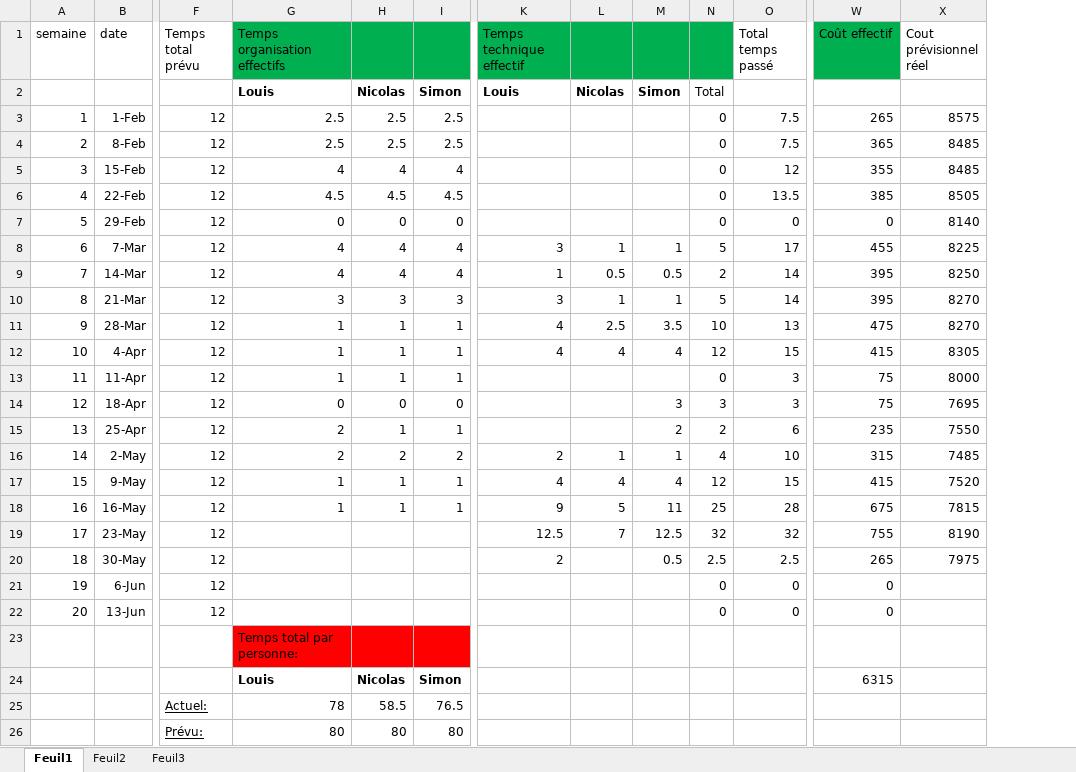
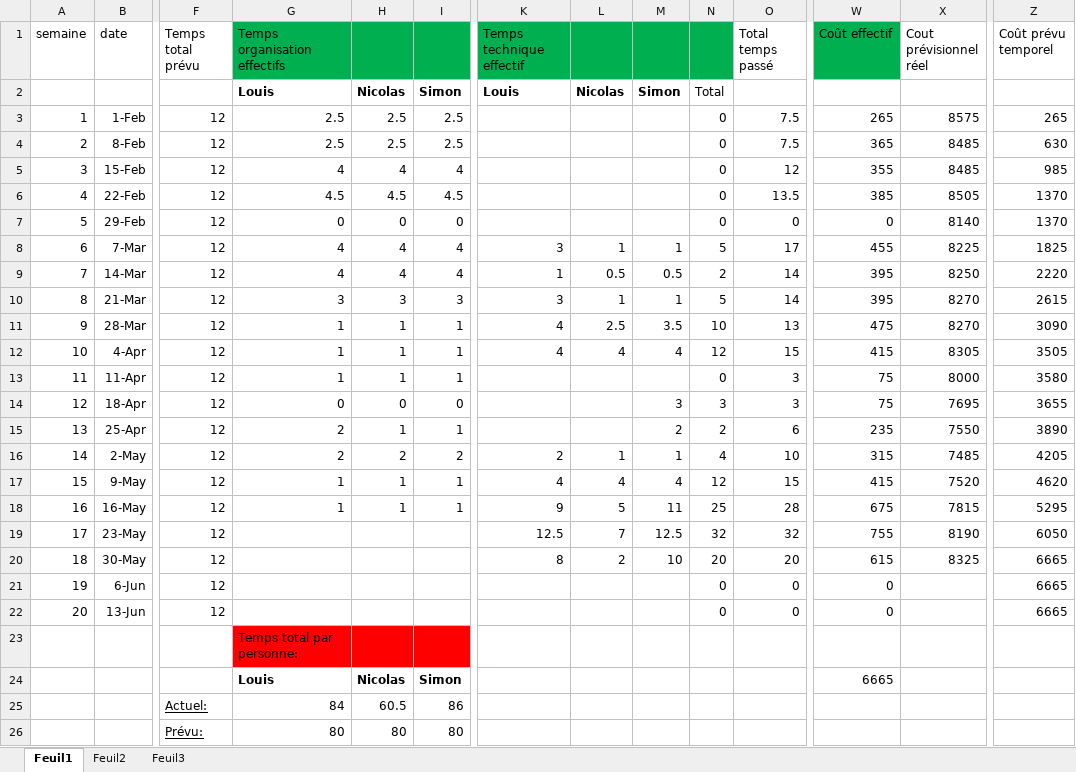
Before and after one commit to foexs/Afterburned, an Excel workbook: Gestion projet S2.xlsx, sheet Feuil1, drawn as a sheet; only a part is shown, gaps mark what is left out; values as stored, in another font and other column widths than the file's, no borders; charts and pictures not drawn; the diff names each change by its address in the sheet, - before the commit and + after, or states it on an @@ line.

Commit message:
updated xlsx

```diff
--- a/Gestion projet S2.xlsx (sheet Feuil1)
+++ b/Gestion projet S2.xlsx (sheet Feuil1)
+column Z (Coût prévu temporel), rows 3-22: 265 | 630 | 985 | 1370 | 1370 | 1825 | 2220 | 2615 | 3090 | 3505 | 3580 | 3655 | 3890 | 4205 | 4620 | 5295 | 6050 | 6665 | 6665 | 6665
-K20 (Temps technique effectif): 2
+K20 (Temps technique effectif): 8
-L20: (empty)
+L20: 2
-M20: 0.5
+M20: 10
-N20: 2.5
+N20: 20
-O20 (Total temps passé): 2.5
+O20 (Total temps passé): 20
-W20 (Coût effectif): 265
+W20 (Coût effectif): 615
-X20 (Cout prévisionnel réel): 7975
+X20 (Cout prévisionnel réel): 8325
-W24 (Coût effectif): 6315
+W24 (Coût effectif): 6665
-G25 (Temps organisation effectifs): 78
+G25 (Temps organisation effectifs): 84
-H25: 58.5
+H25: 60.5
-I25: 76.5
+I25: 86
```
Also changed, not shown: charts or pictures.
